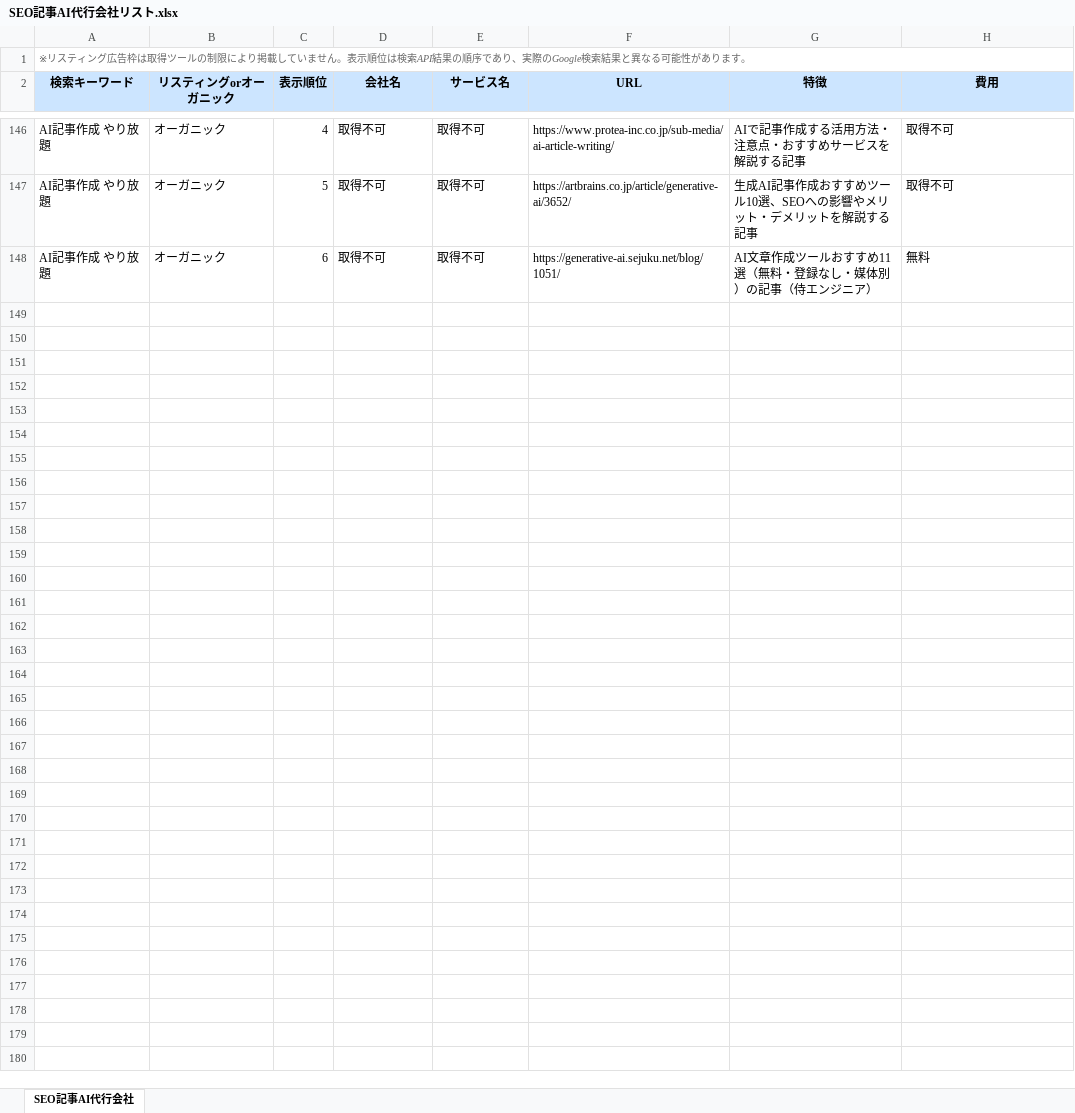
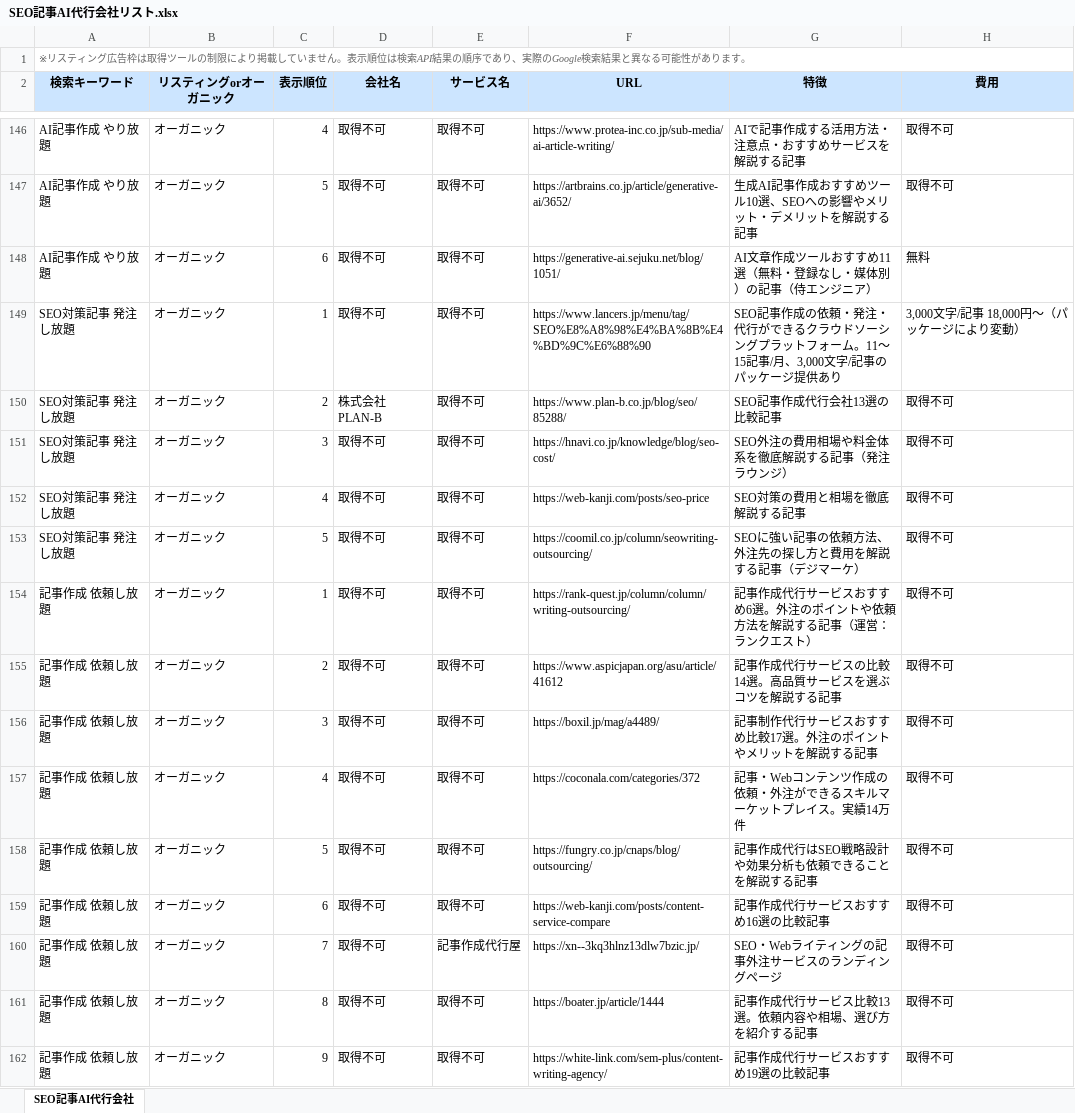
Before and after one commit to ymtt-yutakamp/seo-batch-processor, an Excel workbook: SEO記事AI代行会社リスト.xlsx, sheet SEO記事AI代行会社, drawn as a sheet; only a part is shown, gaps mark what is left out; values as stored, in another font and other column widths than the file's, no borders; the diff names each change by its address in the sheet, - before the commit and + after, or states it on an @@ line.

```diff
--- a/SEO記事AI代行会社リスト.xlsx (sheet SEO記事AI代行会社)
+++ b/SEO記事AI代行会社リスト.xlsx (sheet SEO記事AI代行会社)
+row 149: SEO対策記事 発注し放題 | オーガニック | 1 | 取得不可 | 取得不可 | https://www.lancers.jp/menu/tag/SEO%E8%A8%98%E4%BA%8B%E4%BD%9C%E6%88%90 | SEO記事作成の依頼・発注・代行ができるクラウドソーシングプラットフォーム。11〜15記事/月、3,000文字/記事のパッケージ提供あり | 3,000文字/記事 18,000円〜（パッケージにより変動）
+row 150: SEO対策記事 発注し放題 | オーガニック | 2 | 株式会社PLAN-B | 取得不可 | https://www.plan-b.co.jp/blog/seo/85288/ | SEO記事作成代行会社13選の比較記事 | 取得不可
+row 151: SEO対策記事 発注し放題 | オーガニック | 3 | 取得不可 | 取得不可 | https://hnavi.co.jp/knowledge/blog/seo-cost/ | SEO外注の費用相場や料金体系を徹底解説する記事（発注ラウンジ） | 取得不可
+row 152: SEO対策記事 発注し放題 | オーガニック | 4 | 取得不可 | 取得不可 | https://web-kanji.com/posts/seo-price | SEO対策の費用と相場を徹底解説する記事 | 取得不可
+row 153: SEO対策記事 発注し放題 | オーガニック | 5 | 取得不可 | 取得不可 | https://coomil.co.jp/column/seowriting-outsourcing/ | SEOに強い記事の依頼方法、外注先の探し方と費用を解説する記事（デジマーケ） | 取得不可
+row 154: 記事作成 依頼し放題 | オーガニック | 1 | 取得不可 | 取得不可 | https://rank-quest.jp/column/column/writing-outsourcing/ | 記事作成代行サービスおすすめ6選。外注のポイントや依頼方法を解説する記事（運営：ランクエスト） | 取得不可
+row 155: 記事作成 依頼し放題 | オーガニック | 2 | 取得不可 | 取得不可 | https://www.aspicjapan.org/asu/article/41612 | 記事作成代行サービスの比較14選。高品質サービスを選ぶコツを解説する記事 | 取得不可
+row 156: 記事作成 依頼し放題 | オーガニック | 3 | 取得不可 | 取得不可 | https://boxil.jp/mag/a4489/ | 記事制作代行サービスおすすめ比較17選。外注のポイントやメリットを解説する記事 | 取得不可
+row 157: 記事作成 依頼し放題 | オーガニック | 4 | 取得不可 | 取得不可 | https://coconala.com/categories/372 | 記事・Webコンテンツ作成の依頼・外注ができるスキルマーケットプレイス。実績14万件 | 取得不可
+row 158: 記事作成 依頼し放題 | オーガニック | 5 | 取得不可 | 取得不可 | https://fungry.co.jp/cnaps/blog/outsourcing/ | 記事作成代行はSEO戦略設計や効果分析も依頼できることを解説する記事 | 取得不可
+row 159: 記事作成 依頼し放題 | オーガニック | 6 | 取得不可 | 取得不可 | https://web-kanji.com/posts/content-service-compare | 記事作成代行サービスおすすめ16選の比較記事 | 取得不可
+row 160: 記事作成 依頼し放題 | オーガニック | 7 | 取得不可 | 記事作成代行屋 | https://xn--3kq3hlnz13dlw7bzic.jp/ | SEO・Webライティングの記事外注サービスのランディングページ | 取得不可
+row 161: 記事作成 依頼し放題 | オーガニック | 8 | 取得不可 | 取得不可 | https://boater.jp/article/1444 | 記事作成代行サービス比較13選。依頼内容や相場、選び方を紹介する記事 | 取得不可
+row 162: 記事作成 依頼し放題 | オーガニック | 9 | 取得不可 | 取得不可 | https://white-link.com/sem-plus/content-writing-agency/ | 記事作成代行サービスおすすめ19選の比較記事 | 取得不可
```
Also changed, not shown: 1 other file.
